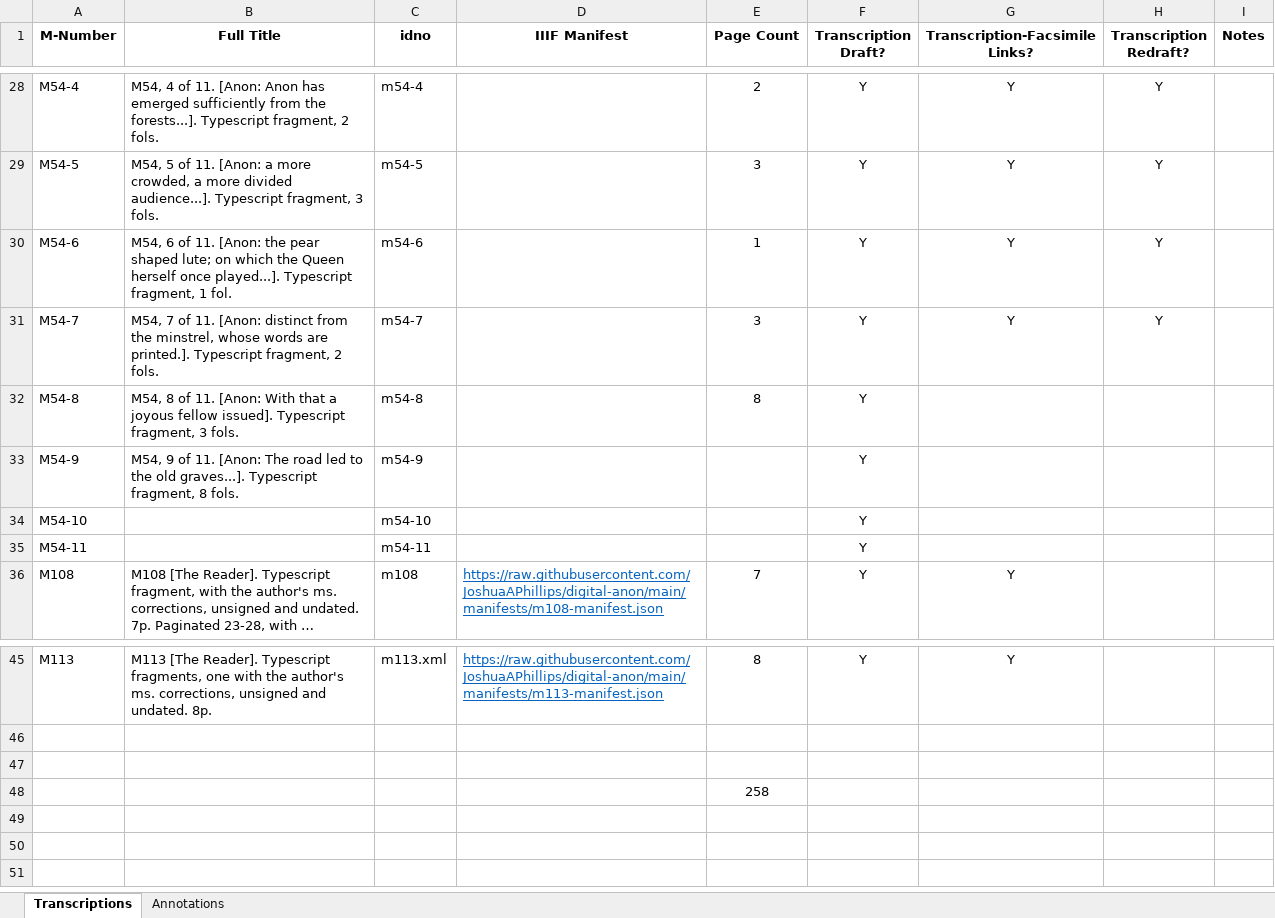
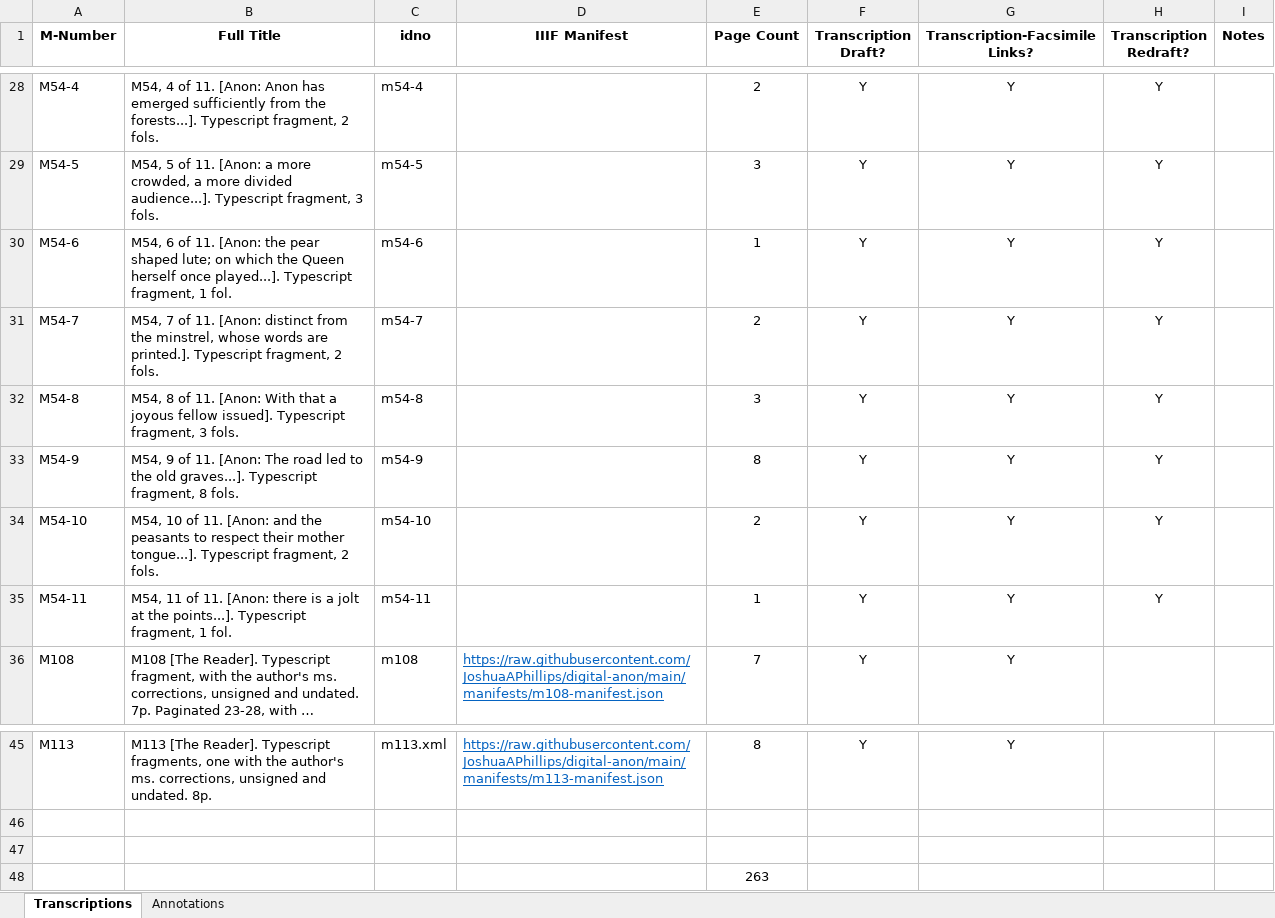
Before and after one commit to JoshuaAPhillips/digital-anon, an Excel workbook: tracking-sheet.xlsx, sheet Transcriptions, drawn as a sheet; only a part is shown, gaps mark what is left out; long unchanged cells end in …; values as stored, in another font and other column widths than the file's, no borders; conditional formats not drawn; the diff names each change by its address in the sheet, - before the commit and + after, or states it on an @@ line.

Commit message:
Reader fragments: v3 edits with key attribs

```diff
--- a/tracking-sheet.xlsx (sheet Transcriptions)
+++ b/tracking-sheet.xlsx (sheet Transcriptions)
-E31 (Page Count): 3
+E31 (Page Count): 2
-E32 (Page Count): 8
+E32 (Page Count): 3
-G32:G35 (Transcription-Facsimile Links?): (empty)
+G32:G35 (Transcription-Facsimile Links?): Y
-H32:H35 (Transcription Redraft?): (empty)
+H32:H35 (Transcription Redraft?): Y
-E33 (Page Count): (empty)
+E33 (Page Count): 8
-B34 (Full Title): (empty)
+B34 (Full Title): M54, 10 of 11. [Anon: and the peasants to respect their mother tongue...]. Typescript fragment, 2 fols.
-E34 (Page Count): (empty)
+E34 (Page Count): 2
-B35 (Full Title): (empty)
+B35 (Full Title): M54, 11 of 11. [Anon: there is a jolt at the points...]. Typescript fragment, 1 fol.
-E35 (Page Count): (empty)
+E35 (Page Count): 1
-E48 (Page Count): 258
+E48 (Page Count): 263
```
Also changed, not shown: 10 other files.
